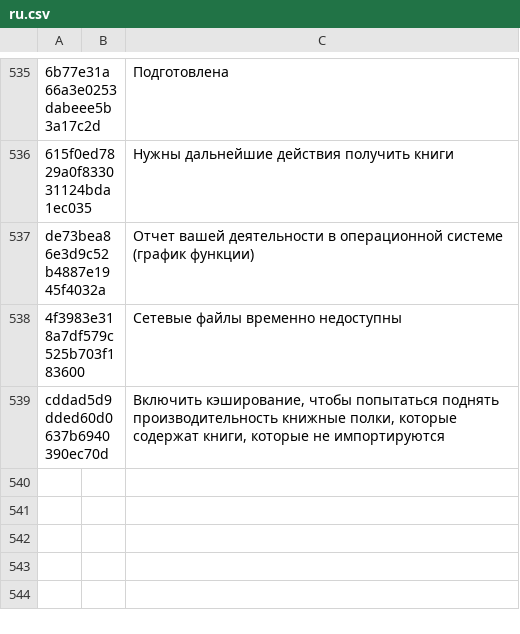
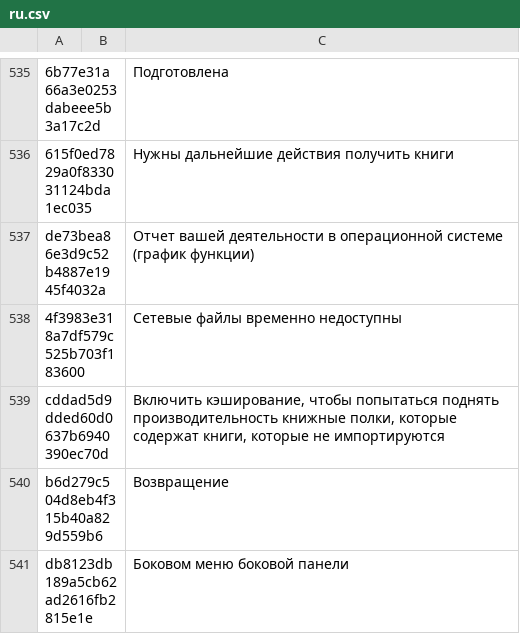
Before and after one commit to yinyue200/FlyReaderTranslation, a CSV file: FlyReaderMultilingualResourcesSolution/WebApplication1/ru.csv, drawn as a sheet; only a part is shown, gaps mark what is left out.

```diff
--- a/FlyReaderMultilingualResourcesSolution/WebApplication1/ru.csv
+++ b/FlyReaderMultilingualResourcesSolution/WebApplication1/ru.csv
@@ -539 +539,3 @@ de73bea86e3d9c52b4887e1945f4032a," ","Отчет вашей деятельнос
 cddad5d9dded60d0637b6940390ec70d," ","Включить кэширование, чтобы попытаться поднять производительность книжные полки, которые содержат книги, которые не импортируются",
+b6d279c504d8eb4f315b40a829d559b6," ","Возвращение",
+db8123db189a5cb62ad2616fb2815e1e," ","Боковом меню боковой панели",
```
Also changed, not shown: FlyReaderMultilingualResourcesSolution/WebApplication1/ar.csv, FlyReaderMultilingualResourcesSolution/WebApplication1/el.csv, 21 other files.
